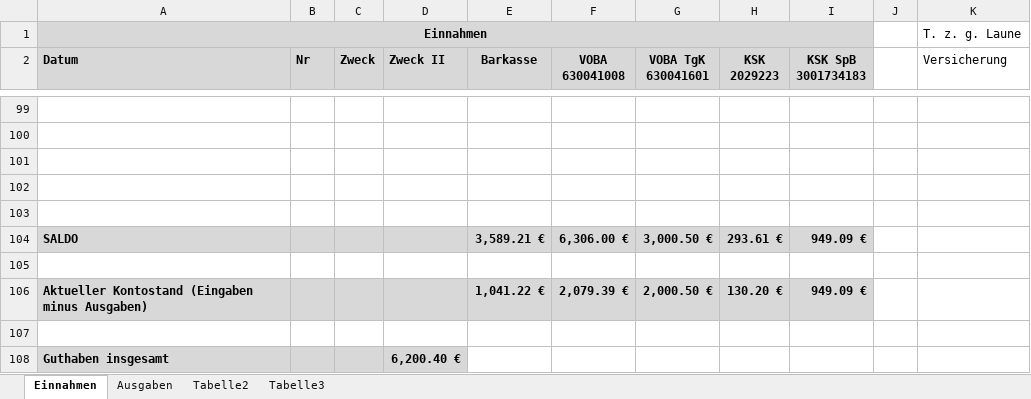
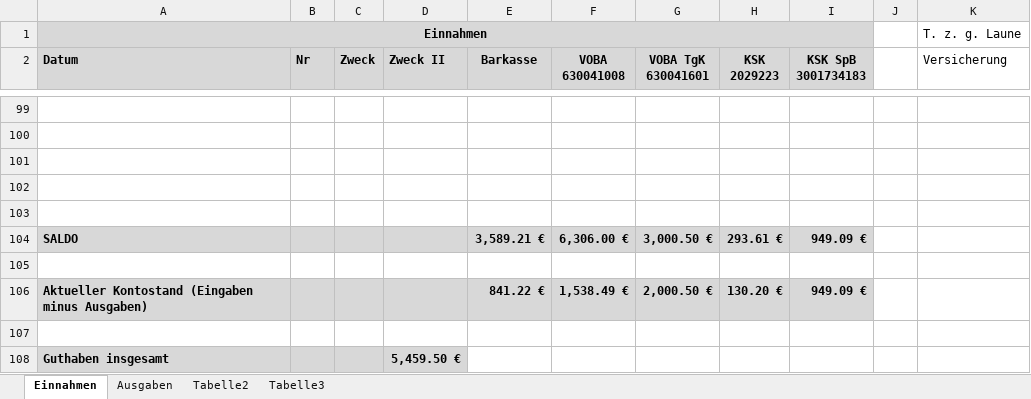
Before and after one commit to bwildner/AWO, an Excel workbook: AWO_Einnahmen_Ausgaben_2018.xlsx, sheet Einnahmen, drawn as a sheet; only a part is shown, gaps mark what is left out; values as stored, in another font and other column widths than the file's, no borders; conditional formats not drawn; the diff names each change by its address in the sheet, - before the commit and + after, or states it on an @@ line.

```diff
--- a/AWO_Einnahmen_Ausgaben_2018.xlsx (sheet Einnahmen)
+++ b/AWO_Einnahmen_Ausgaben_2018.xlsx (sheet Einnahmen)
-E106 (Barkasse): 1,041.22 €
+E106 (Barkasse): 841.22 €
-F106 (VOBA 630041008): 2,079.39 €
+F106 (VOBA 630041008): 1,538.49 €
-D108 (Zweck II): 6,200.40 €
+D108 (Zweck II): 5,459.50 €
```
Also changed, not shown: sheet Ausgaben.
